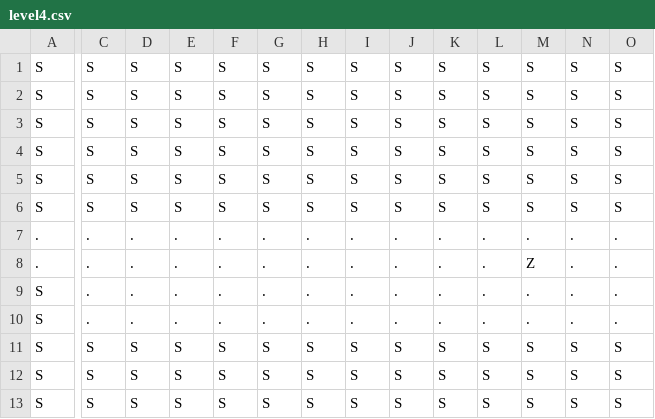
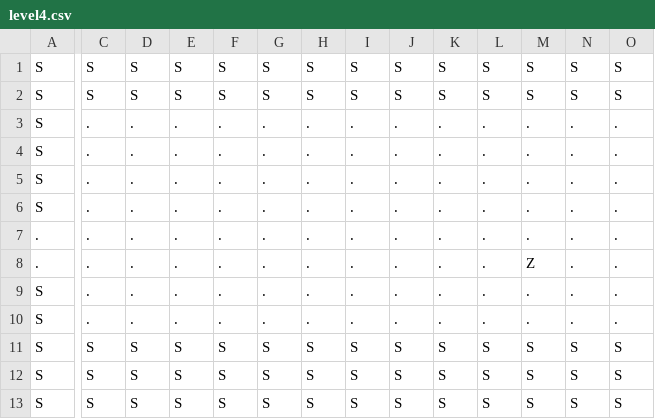
Before and after one commit to ItzRay23/Project, a CSV file: levels/level4.csv, drawn as a sheet; only a part is shown, gaps mark what is left out; the diff covers the shown part only; the diff names each change by its address in the sheet, - before the commit and + after, or states it on an @@ line.

Commit message:
FixeBoss attacks and finalized level 4

```diff
--- a/levels/level4.csv
+++ b/levels/level4.csv
-C3:C6: S
+C3:C6: .
-D3:D6: S
+D3:D6: .
-E3:E6: S
+E3:E6: .
-F3:F6: S
+F3:F6: .
-G3:G6: S
+G3:G6: .
-H3:H6: S
+H3:H6: .
-I3:I6: S
+I3:I6: .
-J3:J6: S
+J3:J6: .
-K3:K6: S
+K3:K6: .
-L3:L6: S
+L3:L6: .
-M3:M6: S
+M3:M6: .
-N3:N6: S
+N3:N6: .
-O3:O6: S
+O3:O6: .
```
Also changed, not shown: 16 edited cells elsewhere in this file, 1 other file.
